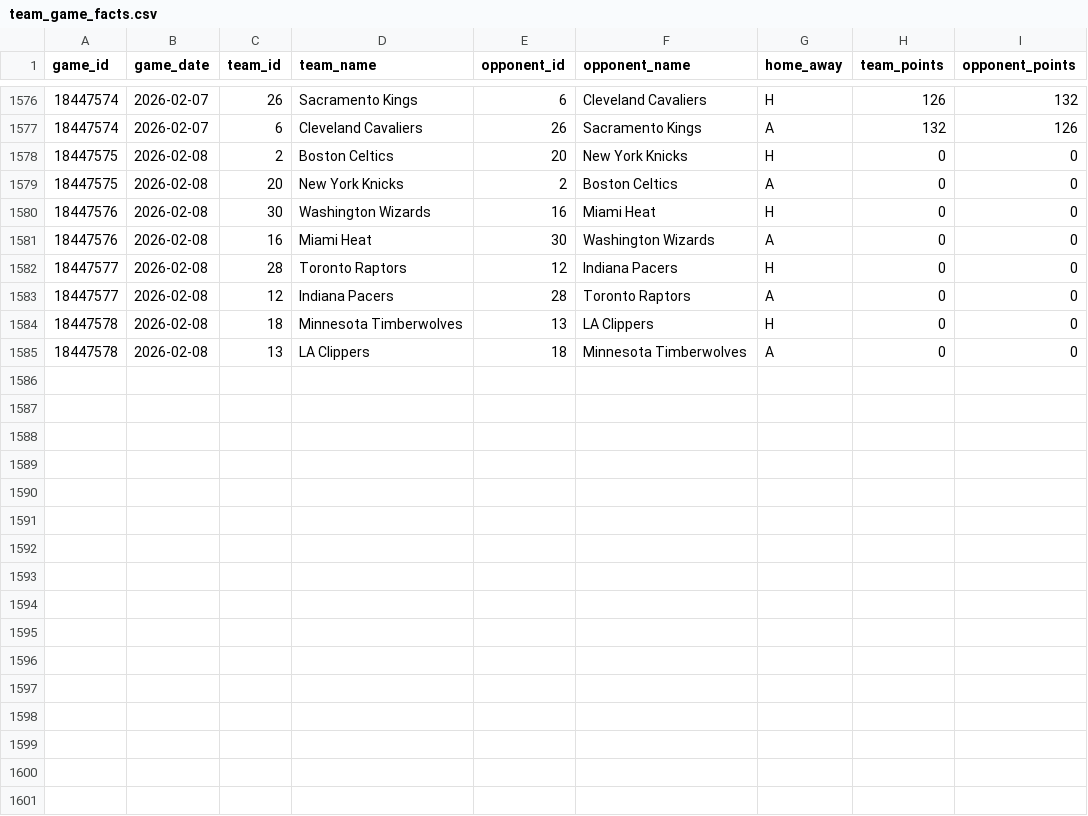
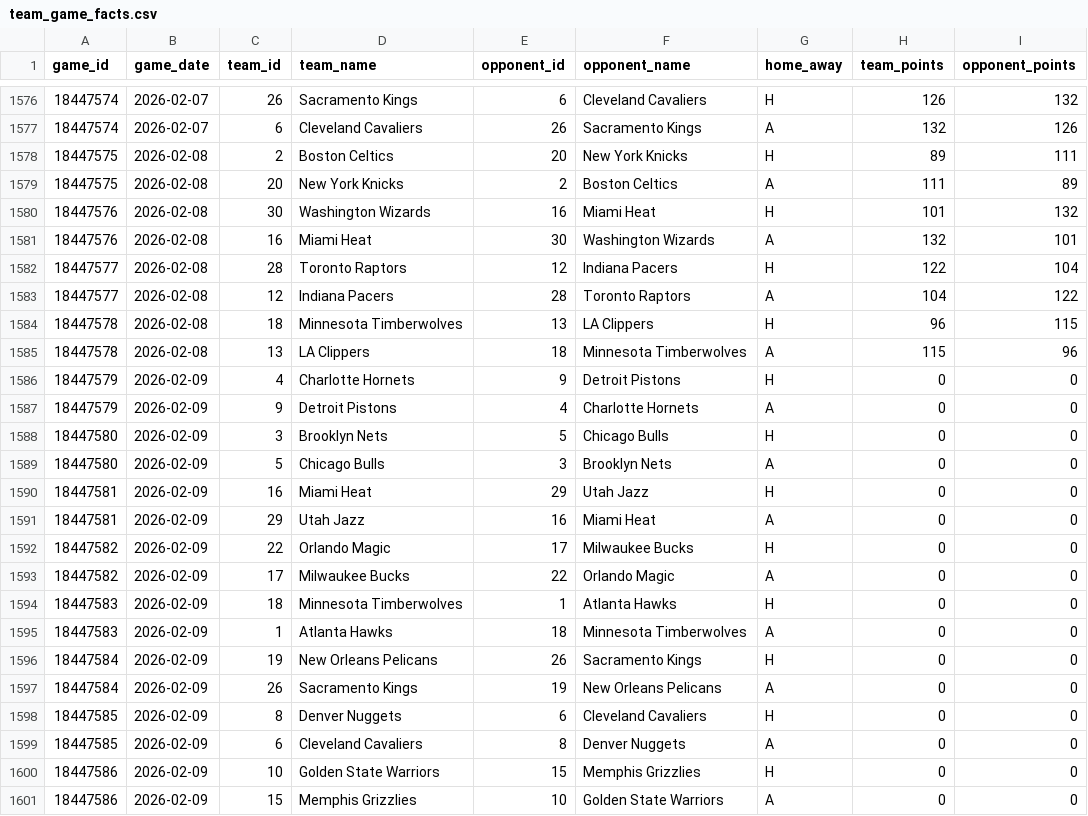
Before and after one commit to ahmetfbas/signal-and-noise-nba, a CSV file: data/core/team_game_facts.csv, drawn as a sheet; only a part is shown, gaps mark what is left out; the diff covers the shown part only.

```diff
--- a/data/core/team_game_facts.csv
+++ b/data/core/team_game_facts.csv
@@ -1577,9 +1577,25 @@ game_id,game_date,team_id,team_name,opponent_id,opponent_name,home_away,team_poi
 18447574,2026-02-07,6,Cleveland Cavaliers,26,Sacramento Kings,A,132,126
-18447575,2026-02-08,2,Boston Celtics,20,New York Knicks,H,0,0
-18447575,2026-02-08,20,New York Knicks,2,Boston Celtics,A,0,0
-18447576,2026-02-08,30,Washington Wizards,16,Miami Heat,H,0,0
-18447576,2026-02-08,16,Miami Heat,30,Washington Wizards,A,0,0
-18447577,2026-02-08,28,Toronto Raptors,12,Indiana Pacers,H,0,0
-18447577,2026-02-08,12,Indiana Pacers,28,Toronto Raptors,A,0,0
-18447578,2026-02-08,18,Minnesota Timberwolves,13,LA Clippers,H,0,0
-18447578,2026-02-08,13,LA Clippers,18,Minnesota Timberwolves,A,0,0
+18447575,2026-02-08,2,Boston Celtics,20,New York Knicks,H,89,111
+18447575,2026-02-08,20,New York Knicks,2,Boston Celtics,A,111,89
+18447576,2026-02-08,30,Washington Wizards,16,Miami Heat,H,101,132
+18447576,2026-02-08,16,Miami Heat,30,Washington Wizards,A,132,101
+18447577,2026-02-08,28,Toronto Raptors,12,Indiana Pacers,H,122,104
+18447577,2026-02-08,12,Indiana Pacers,28,Toronto Raptors,A,104,122
+18447578,2026-02-08,18,Minnesota Timberwolves,13,LA Clippers,H,96,115
+18447578,2026-02-08,13,LA Clippers,18,Minnesota Timberwolves,A,115,96
+18447579,2026-02-09,4,Charlotte Hornets,9,Detroit Pistons,H,0,0
+18447579,2026-02-09,9,Detroit Pistons,4,Charlotte Hornets,A,0,0
+18447580,2026-02-09,3,Brooklyn Nets,5,Chicago Bulls,H,0,0
+18447580,2026-02-09,5,Chicago Bulls,3,Brooklyn Nets,A,0,0
+18447581,2026-02-09,16,Miami Heat,29,Utah Jazz,H,0,0
+18447581,2026-02-09,29,Utah Jazz,16,Miami Heat,A,0,0
+18447582,2026-02-09,22,Orlando Magic,17,Milwaukee Bucks,H,0,0
+18447582,2026-02-09,17,Milwaukee Bucks,22,Orlando Magic,A,0,0
+18447583,2026-02-09,18,Minnesota Timberwolves,1,Atlanta Hawks,H,0,0
+18447583,2026-02-09,1,Atlanta Hawks,18,Minnesota Timberwolves,A,0,0
+18447584,2026-02-09,19,New Orleans Pelicans,26,Sacramento Kings,H,0,0
+18447584,2026-02-09,26,Sacramento Kings,19,New Orleans Pelicans,A,0,0
+18447585,2026-02-09,8,Denver Nuggets,6,Cleveland Cavaliers,H,0,0
+18447585,2026-02-09,6,Cleveland Cavaliers,8,Denver Nuggets,A,0,0
+18447586,2026-02-09,10,Golden State Warriors,15,Memphis Grizzlies,H,0,0
+18447586,2026-02-09,15,Memphis Grizzlies,10,Golden State Warriors,A,0,0
```
Also changed, not shown: 4 added rows elsewhere in this file, data/derived/team_game_metrics.csv, data/derived/team_game_metrics_with_archetypes.csv, 11 other files.
